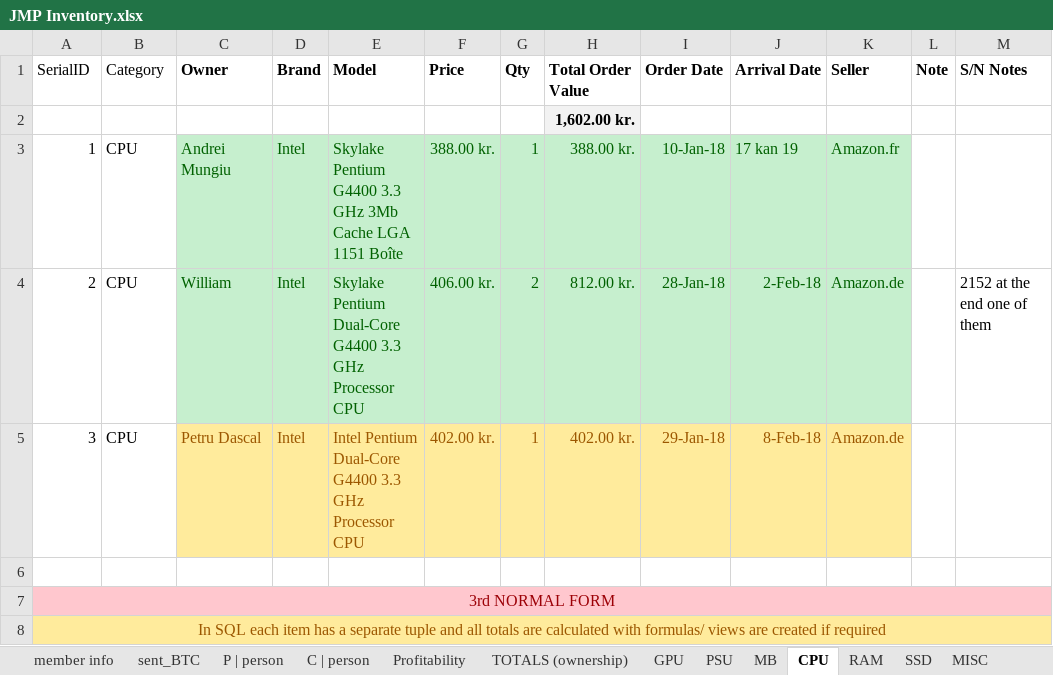
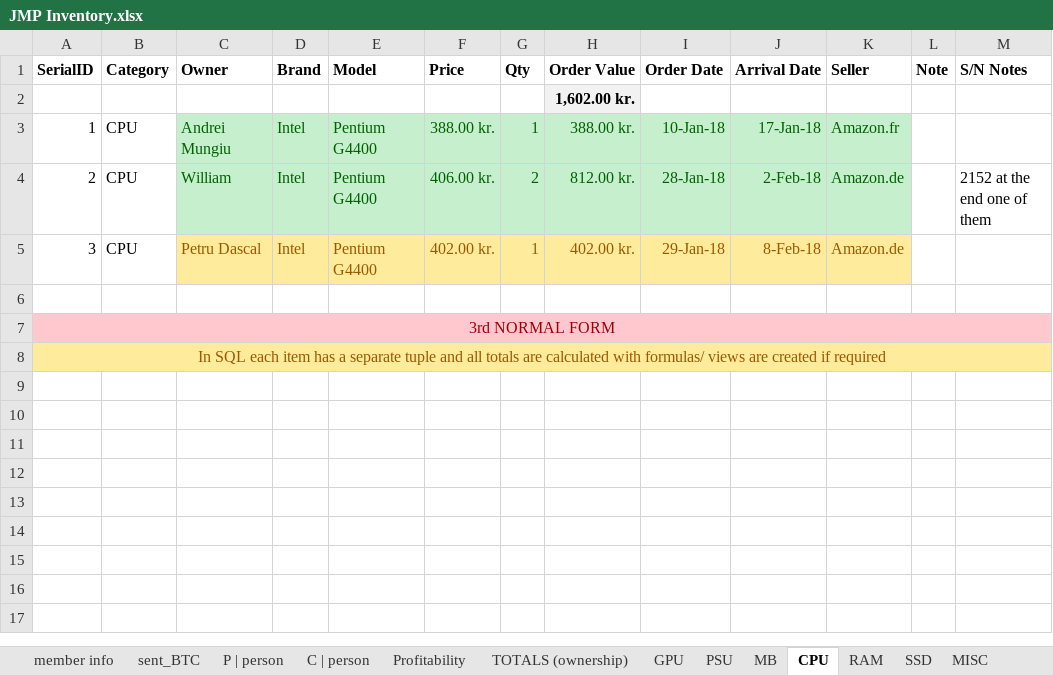
Before and after one commit to mungiu/MARSE_CryptoManagement, an Excel workbook: JMP Inventory.xlsx, sheet CPU, drawn as a sheet; values as stored, in another font and other column widths than the file's, no borders; the diff names each change by its address in the sheet, - before the commit and + after, or states it on an @@ line.

```diff
--- a/JMP Inventory.xlsx (sheet CPU)
+++ b/JMP Inventory.xlsx (sheet CPU)
-A1:B1 bold: off
+A1:B1 bold: on
-H1: Total Order Value
+H1: Order Value
-E3 (Model): Skylake Pentium G4400 3.3 GHz 3Mb Cache LGA 1151 Boîte
+E3 (Model): Pentium G4400
-J3 (Arrival Date): 17 kan 19
+J3 (Arrival Date): 17-Jan-18
-E4 (Model): Skylake Pentium Dual-Core G4400 3.3 GHz Processor CPU
+E4 (Model): Pentium G4400
-E5 (Model): Intel Pentium Dual-Core G4400 3.3 GHz Processor CPU
+E5 (Model): Pentium G4400
```
Also changed, not shown: sheet GPU, sheet PSU, sheet ELECTRICITY_HiveOS, sheet MISC, sheet SSD, sheet RAM, 4 more sheets, formulas that keep their value.
